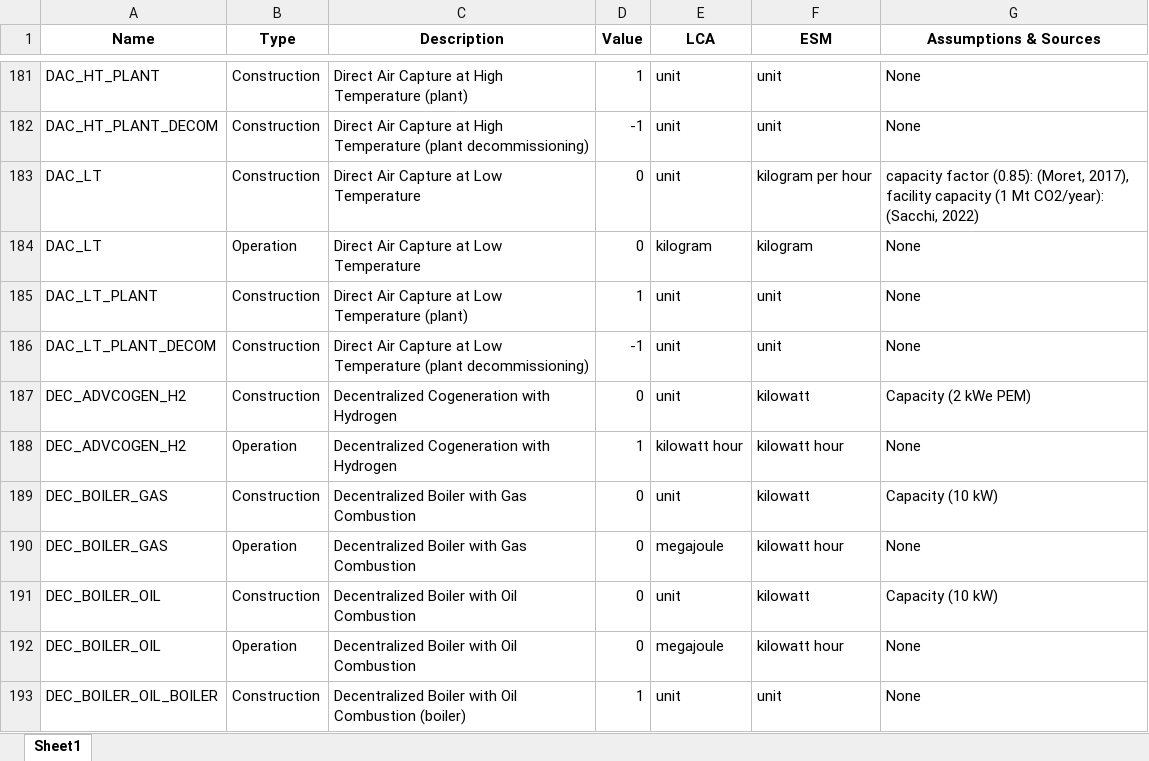
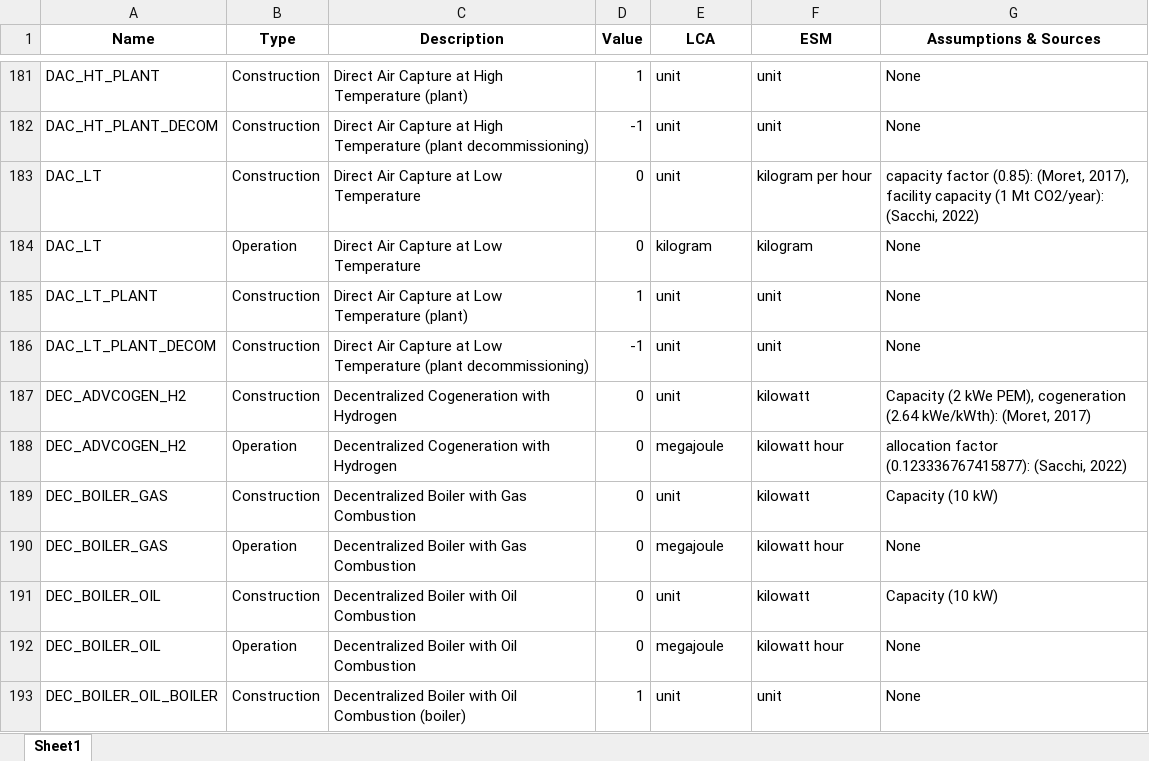
Before and after one commit to matthieu-str/mescal, an Excel workbook: docs/_static/unit_conversion_energyscope.xlsx, sheet Sheet1, drawn as a sheet; only a part is shown, gaps mark what is left out; values as stored, in another font and other column widths than the file's, no borders; the diff names each change by its address in the sheet, - before the commit and + after, or states it on an @@ line.

```diff
--- a/docs/_static/unit_conversion_energyscope.xlsx (sheet Sheet1)
+++ b/docs/_static/unit_conversion_energyscope.xlsx (sheet Sheet1)
-G187 (Assumptions & Sources): Capacity (2 kWe PEM)
+G187 (Assumptions & Sources): Capacity (2 kWe PEM), cogeneration (2.64 kWe/kWth): (Moret, 2017)
-D188 (Value): 1
+D188 (Value): 0
-E188 (LCA): kilowatt hour
+E188 (LCA): megajoule
-G188 (Assumptions & Sources): None
+G188 (Assumptions & Sources): allocation factor (0.123336767415877): (Sacchi, 2022)
```
Also changed, not shown: formulas that keep their value, dev/energyscope_data/CA-QC/unit_conversion.xlsx, 6 other files.
